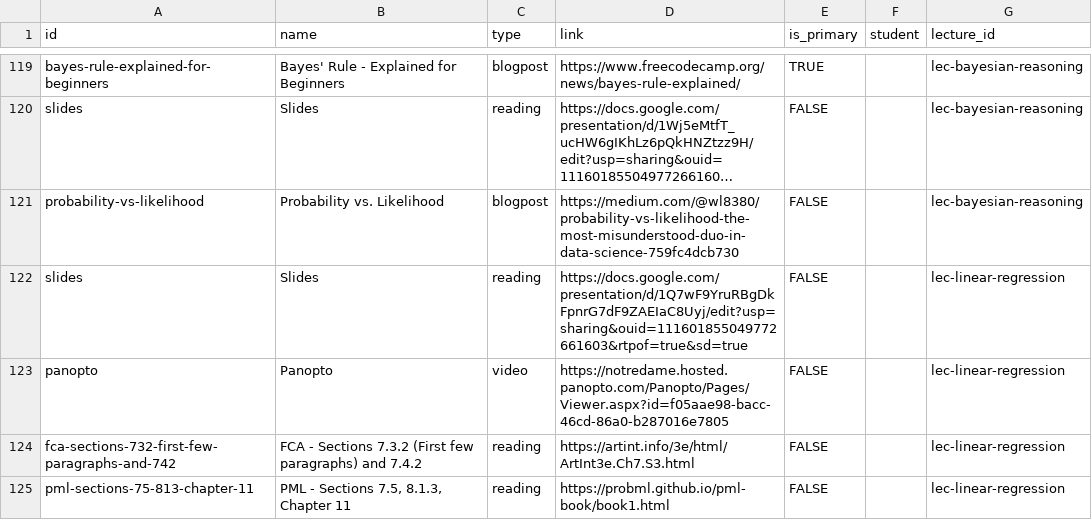
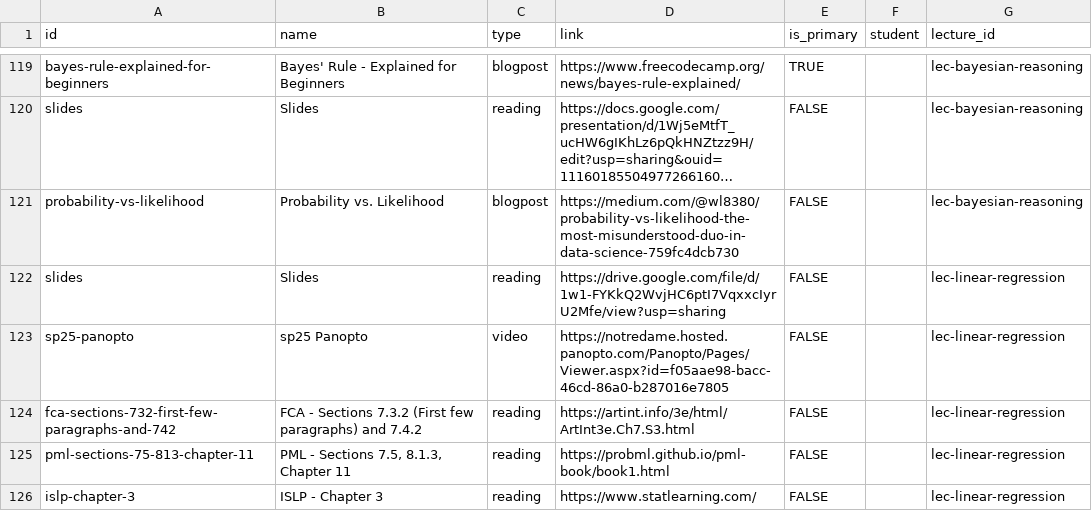
Before and after one commit to nd-cse-30124-fa25/nd-cse-30124-fa25.github.io, a CSV file: docs/static/csv/resources.csv, drawn as a sheet; only a part is shown, gaps mark what is left out; the shorter side is filled out with more unchanged rows; long unchanged cells end in …; the diff names each change by its address in the sheet, - before the commit and + after, or states it on an @@ line.

```diff
--- a/docs/static/csv/resources.csv
+++ b/docs/static/csv/resources.csv
-D122 (link): https://docs.google.com/presentation/d/1Q7wF9YruRBgDkFpnrG7dF9ZAEIaC8Uyj/edit?usp=sharing&ouid=111601855049772661603&rtpof=true&sd=true
+D122 (link): https://drive.google.com/file/d/1w1-FYKkQ2WvjHC6ptI7VqxxcIyrU2Mfe/view?usp=sharing
-A123 (id): panopto
+A123 (id): sp25-panopto
-B123 (name): Panopto
+B123 (name): sp25 Panopto
```
Also changed, not shown: 3 other files.
